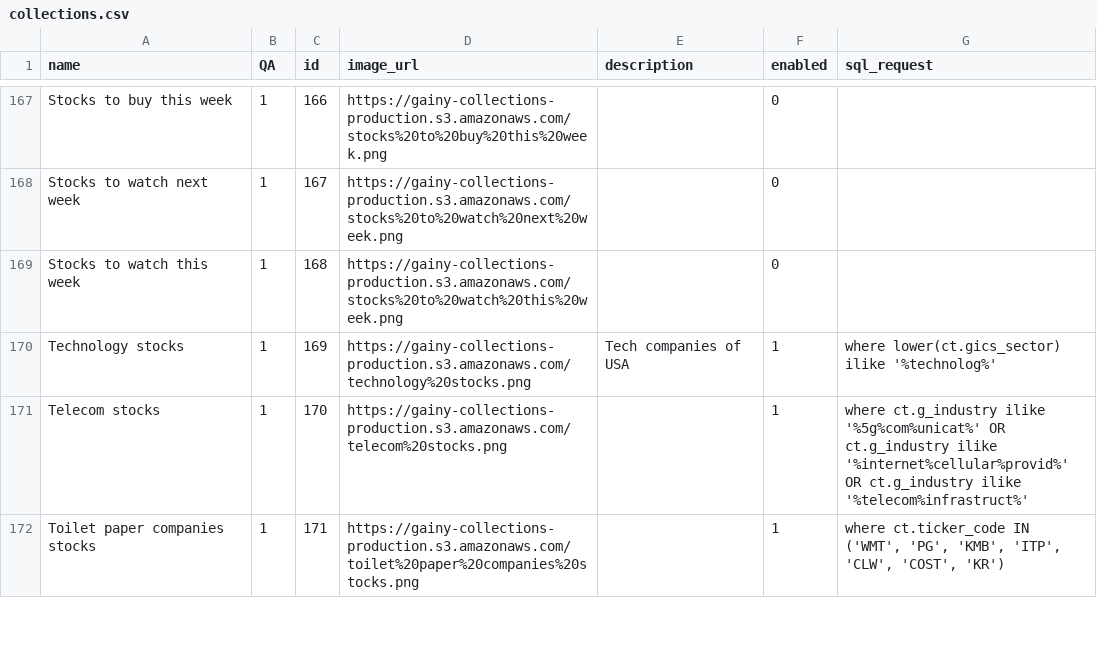
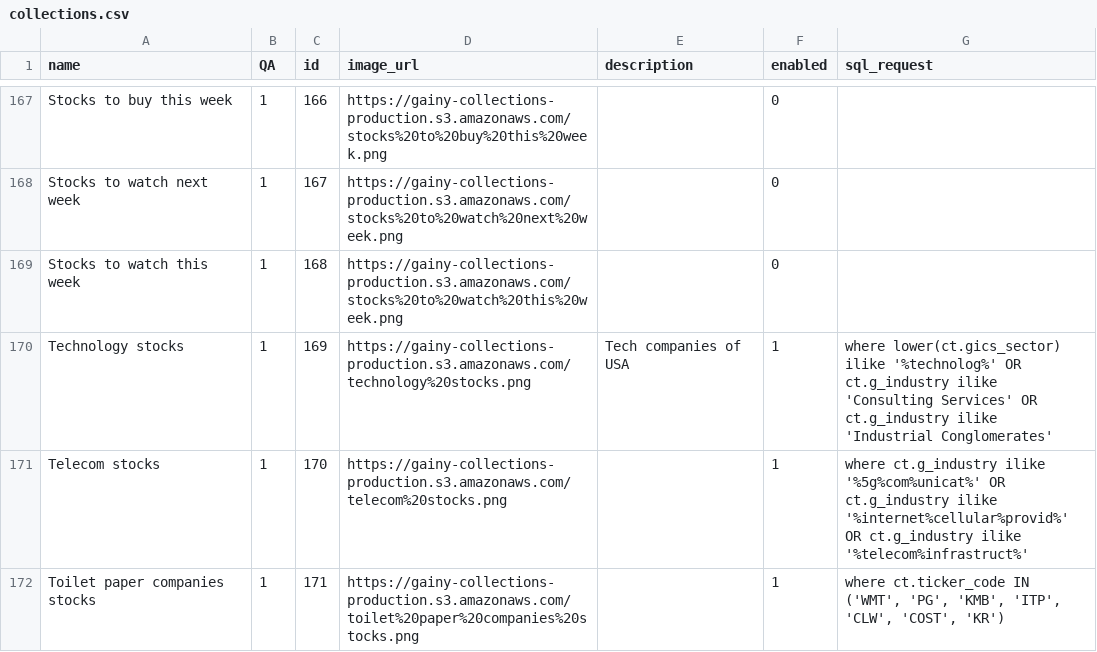
Before and after one commit to gainy-app/gainy, a CSV file: src/gainy-fetch/meltano/data/collections.csv, drawn as a sheet; only a part is shown, gaps mark what is left out; the diff covers the shown part only.

```diff
--- a/src/gainy-fetch/meltano/data/collections.csv
+++ b/src/gainy-fetch/meltano/data/collections.csv
@@ -169,3 +169,3 @@ Stocks to watch next week,1,167,https://gainy-collections-production.s3.amazonaw
 Stocks to watch this week,1,168,https://gainy-collections-production.s3.amazonaws.com/stocks%20to%20watch%20this%20week.png,,0,
-Technology stocks,1,169,https://gainy-collections-production.s3.amazonaws.com/technology%20stocks.png,Tech companies of USA,1,where lower(ct.gics_sector) ilike '%technolog%'
+Technology stocks,1,169,https://gainy-collections-production.s3.amazonaws.com/technology%20stocks.png,Tech companies of USA,1,where lower(ct.gics_sector) ilike '%technolog%' OR ct.g_industry ilike 'Consulting Services' OR ct.g_industry ilike 'Industrial Conglomerates'
 Telecom stocks,1,170,https://gainy-collections-production.s3.amazonaws.com/telecom%20stocks.png,,1,where ct.g_industry ilike '%5g%com%unicat%' OR ct.g_industry ilike '%internet%cellular%provid%' OR ct.g_industry ilike '%telecom%infrastruct%'
```
Also changed, not shown: 7 edited cells elsewhere in this file, 2 other files.
